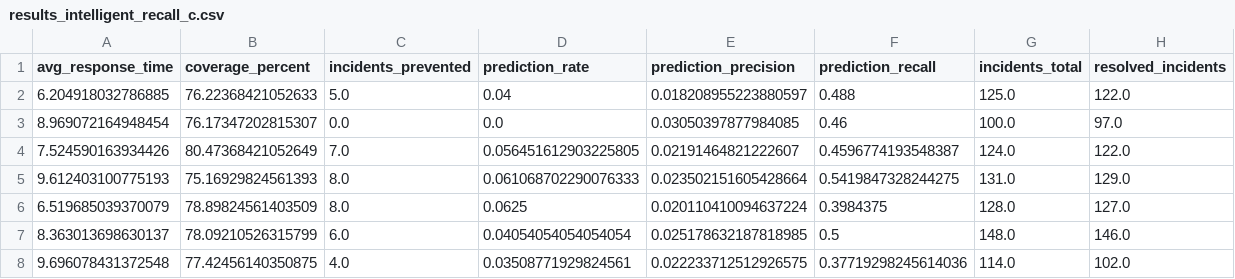
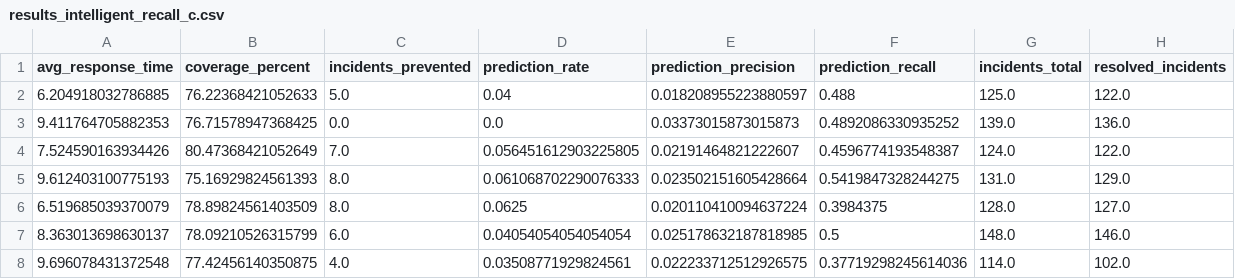
Before and after one commit to FishyOfixial/Heimdall, a CSV file: logs/intelligent_config/results_intelligent_recall_c.csv, drawn as a sheet; only a part is shown.

```diff
--- a/logs/intelligent_config/results_intelligent_recall_c.csv
+++ b/logs/intelligent_config/results_intelligent_recall_c.csv
@@ -2,3 +2,3 @@ avg_response_time,coverage_percent,incidents_prevented,prediction_rate,predictio
 6.204918032786885,76.22368421052633,5.0,0.04,0.018208955223880597,0.488,125.0,122.0
-8.969072164948454,76.17347202815307,0.0,0.0,0.03050397877984085,0.46,100.0,97.0
+9.411764705882353,76.71578947368425,0.0,0.0,0.03373015873015873,0.4892086330935252,139.0,136.0
 7.524590163934426,80.47368421052649,7.0,0.056451612903225805,0.02191464821222607,0.4596774193548387,124.0,122.0
```
Also changed, not shown: compare.csv, logs/intelligent_config/predictor_tuning_summary.csv, 2 other files.
